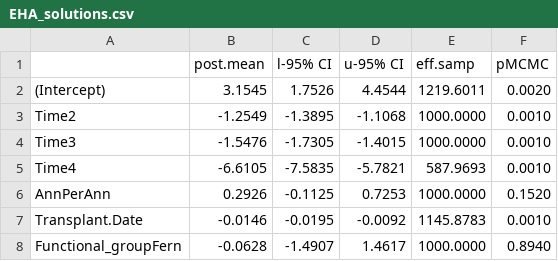
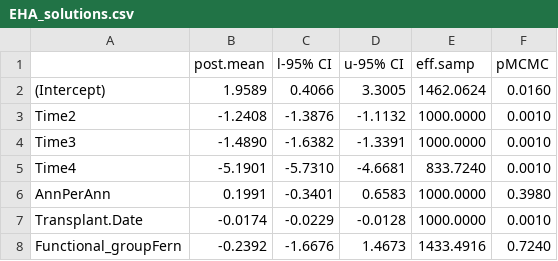
Before and after one commit to Euphrasiologist/euphrasia_host_parasite, a CSV file: Data/Many_hosts/Model_outputs/Survival/EHA_solutions.csv, drawn as a sheet; only a part is shown; the diff covers the shown part only.

```diff
--- a/Data/Many_hosts/Model_outputs/Survival/EHA_solutions.csv
+++ b/Data/Many_hosts/Model_outputs/Survival/EHA_solutions.csv
@@ -1,8 +1,8 @@
 "","post.mean","l-95% CI","u-95% CI","eff.samp","pMCMC"
-"(Intercept)","3.1545","1.7526","4.4544","1219.6011","0.0020"
-"Time2","-1.2549","-1.3895","-1.1068","1000.0000","0.0010"
-"Time3","-1.5476","-1.7305","-1.4015","1000.0000","0.0010"
-"Time4","-6.6105","-7.5835","-5.7821","587.9693","0.0010"
-"AnnPerAnn","0.2926","-0.1125","0.7253","1000.0000","0.1520"
-"Transplant.Date","-0.0146","-0.0195","-0.0092","1145.8783","0.0010"
-"Functional_groupFern","-0.0628","-1.4907","1.4617","1000.0000","0.8940"
+"(Intercept)","1.9589","0.4066","3.3005","1462.0624","0.0160"
+"Time2","-1.2408","-1.3876","-1.1132","1000.0000","0.0010"
+"Time3","-1.4890","-1.6382","-1.3391","1000.0000","0.0010"
+"Time4","-5.1901","-5.7310","-4.6681","833.7240","0.0010"
+"AnnPerAnn","0.1991","-0.3401","0.6583","1000.0000","0.3980"
+"Transplant.Date","-0.0174","-0.0229","-0.0128","1000.0000","0.0010"
+"Functional_groupFern","-0.2392","-1.6676","1.4673","1433.4916","0.7240"
```
Also changed, not shown: 1 removed row and 14 edited cells elsewhere in this file, Data/Many_hosts/Model_outputs/Days_to_flower/Days_solutions.csv, Data/Many_species/Model_outputs/Host_parasite_interaction/LRTs_of_models.csv, 36 other files.
